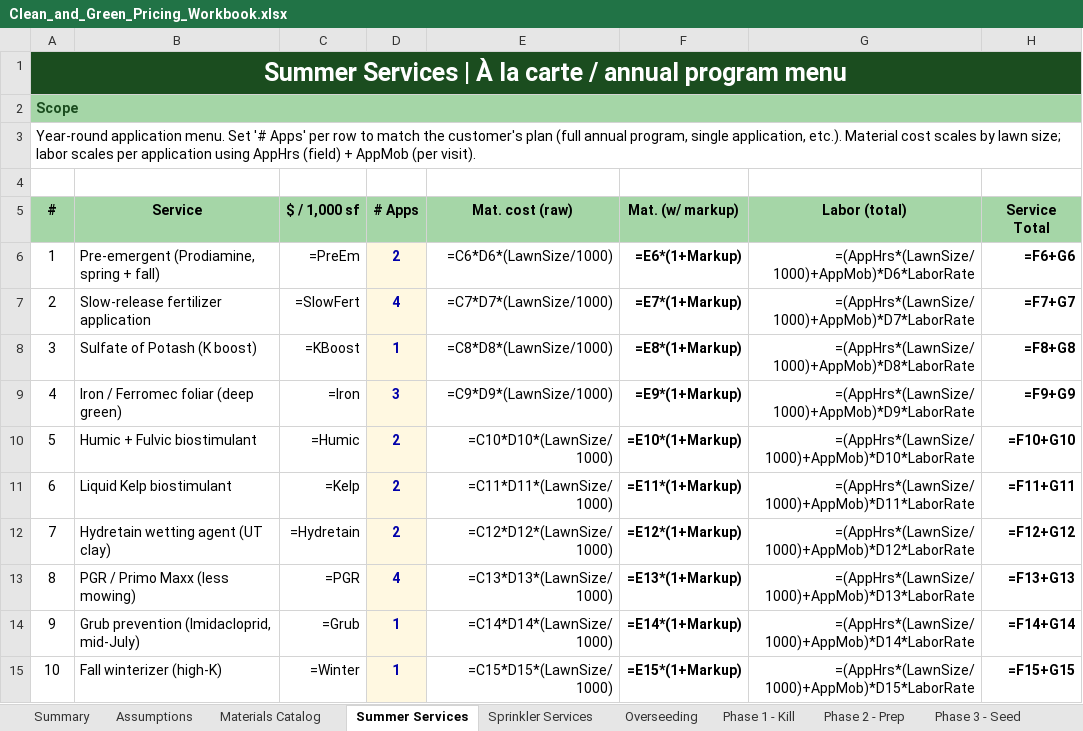
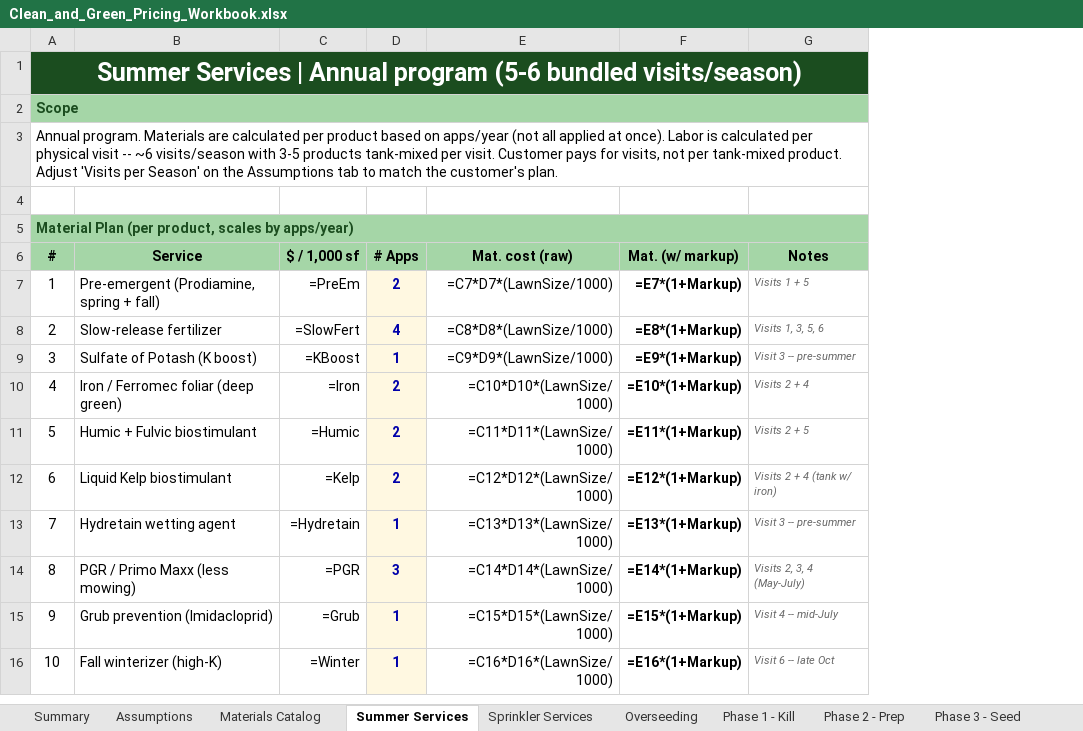
Before and after one commit to EpicGlory/TestRepo, an Excel workbook: pricing/Clean_and_Green_Pricing_Workbook.xlsx, sheet Summer Services, drawn as a sheet; only a part is shown; values as stored, in another font and other column widths than the file's, no borders; formulas without a stored value are shown as written; removed rows and columns are numbered as before the commit, all else as after; the diff covers the shown part only; the diff names each change by its address in the sheet, - before the commit and + after, or states it on an @@ line.

```diff
--- a/pricing/Clean_and_Green_Pricing_Workbook.xlsx (sheet Summer Services)
+++ b/pricing/Clean_and_Green_Pricing_Workbook.xlsx (sheet Summer Services)
-column G (Labor (total)), rows 6-15: =(AppHrs*(LawnSize/1000)+AppMob)*D6*LaborRate | =(AppHrs*(LawnSize/1000)+AppMob)*D7*LaborRate | =(AppHrs*(LawnSize/1000)+AppMob)*D8*LaborRate | =(AppHrs*(LawnSize/1000)+AppMob)*D9*LaborRate | =(AppHrs*(LawnSize/1000)+AppMob)*D10*LaborRate | =(AppHrs*(LawnSize/1000)+AppMob)*D11*LaborRate | =(AppHrs*(LawnSize/1000)+AppMob)*D12*LaborRate | =(AppHrs*(LawnSize/1000)+AppMob)*D13*LaborRate | =(AppHrs*(LawnSize/1000)+AppMob)*D14*LaborRate | =(AppHrs*(LawnSize/1000)+AppMob)*D15*LaborRate
-column H (Service Total), rows 6-15: =F6+G6 | =F7+G7 | =F8+G8 | =F9+G9 | =F10+G10 | =F11+G11 | =F12+G12 | =F13+G13 | =F14+G14 | =F15+G15
+column G (Notes), rows 7-16: Visits 1 + 5 | Visits 1, 3, 5, 6 | Visit 3 -- pre-summer | Visits 2 + 4 | Visits 2 + 5 | Visits 2 + 4 (tank w/ iron) | Visit 3 -- pre-summer | Visits 2, 3, 4 (May-July) | Visit 4 -- mid-July | Visit 6 -- late Oct
-A1 (#): …Services | À la carte / annual program menu
+A1 (#): …Services | Annual program (5-6 bundled visits/season)
-A3 (#): Year-round application menu. Set '# Apps' per row to match the customer's plan (full annual program, single application, etc.). Material cost scales by lawn size; labor scales per application using AppHrs (field) + AppMob (per visit).
+A3 (#): Annual program. Materials are calculated per product based on apps/year (not all applied at once). Labor is calculated per physical visit -- ~6 visits/season with 3-5 products tank-mixed per visit. Customer pays for visits, not per tank-mixed product. Adjust 'Visits per Season' on the Assumptions tab to match the customer's plan.
+row 5: Material Plan (per product, scales by apps/year)
-E7 (Mat. cost (raw)): =C6*D6*(LawnSize/1000)
+E7 (Mat. cost (raw)): =C7*D7*(LawnSize/1000)
-F7 (Mat. (w/ markup)): =E6*(1+Markup)
+F7 (Mat. (w/ markup)): =E7*(1+Markup)
-B8 (Service): Slow-release fertilizer application
+B8 (Service): Slow-release fertilizer
-E8 (Mat. cost (raw)): =C7*D7*(LawnSize/1000)
+E8 (Mat. cost (raw)): =C8*D8*(LawnSize/1000)
-F8 (Mat. (w/ markup)): =E7*(1+Markup)
+F8 (Mat. (w/ markup)): =E8*(1+Markup)
-E9 (Mat. cost (raw)): =C8*D8*(LawnSize/1000)
+E9 (Mat. cost (raw)): =C9*D9*(LawnSize/1000)
-F9 (Mat. (w/ markup)): =E8*(1+Markup)
+F9 (Mat. (w/ markup)): =E9*(1+Markup)
-D10 (# Apps): 3
+D10 (# Apps): 2
-E10 (Mat. cost (raw)): =C9*D9*(LawnSize/1000)
+E10 (Mat. cost (raw)): =C10*D10*(LawnSize/1000)
-F10 (Mat. (w/ markup)): =E9*(1+Markup)
+F10 (Mat. (w/ markup)): =E10*(1+Markup)
-E11 (Mat. cost (raw)): =C10*D10*(LawnSize/1000)
+E11 (Mat. cost (raw)): =C11*D11*(LawnSize/1000)
-F11 (Mat. (w/ markup)): =E10*(1+Markup)
+F11 (Mat. (w/ markup)): =E11*(1+Markup)
-E12 (Mat. cost (raw)): =C11*D11*(LawnSize/1000)
+E12 (Mat. cost (raw)): =C12*D12*(LawnSize/1000)
-F12 (Mat. (w/ markup)): =E11*(1+Markup)
+F12 (Mat. (w/ markup)): =E12*(1+Markup)
-B13 (Service): Hydretain wetting agent (UT clay)
+B13 (Service): Hydretain wetting agent
-D13 (# Apps): 2
+D13 (# Apps): 1
-E13 (Mat. cost (raw)): =C12*D12*(LawnSize/1000)
+E13 (Mat. cost (raw)): =C13*D13*(LawnSize/1000)
-F13 (Mat. (w/ markup)): =E12*(1+Markup)
+F13 (Mat. (w/ markup)): =E13*(1+Markup)
-D14 (# Apps): 4
+D14 (# Apps): 3
-E14 (Mat. cost (raw)): =C13*D13*(LawnSize/1000)
+E14 (Mat. cost (raw)): =C14*D14*(LawnSize/1000)
-F14 (Mat. (w/ markup)): =E13*(1+Markup)
+F14 (Mat. (w/ markup)): =E14*(1+Markup)
-B15 (Service): Grub prevention (Imidacloprid, mid-July)
+B15 (Service): Grub prevention (Imidacloprid)
-E15 (Mat. cost (raw)): =C14*D14*(LawnSize/1000)
+E15 (Mat. cost (raw)): =C15*D15*(LawnSize/1000)
-F15 (Mat. (w/ markup)): =E14*(1+Markup)
+F15 (Mat. (w/ markup)): =E15*(1+Markup)
-E16 (Mat. cost (raw)): =C15*D15*(LawnSize/1000)
+E16 (Mat. cost (raw)): =C16*D16*(LawnSize/1000)
-F16 (Mat. (w/ markup)): =E15*(1+Markup)
+F16 (Mat. (w/ markup)): =E16*(1+Markup)
```
Also changed, not shown: 12 added rows, 2 removed rows and 5 edited cells elsewhere in this sheet, sheet Assumptions, 1 other file.
